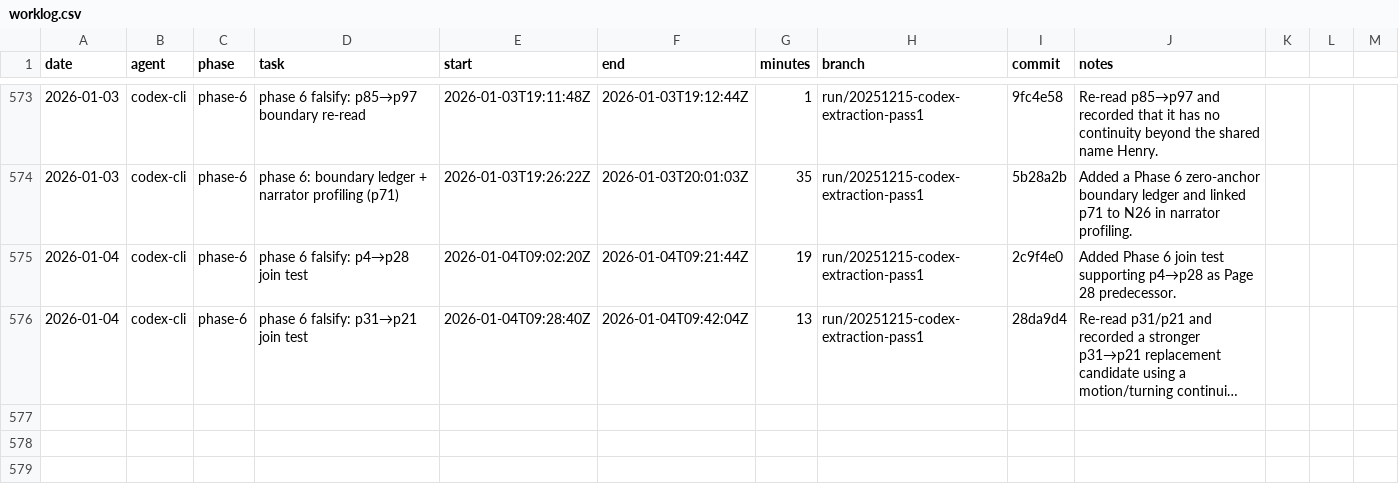
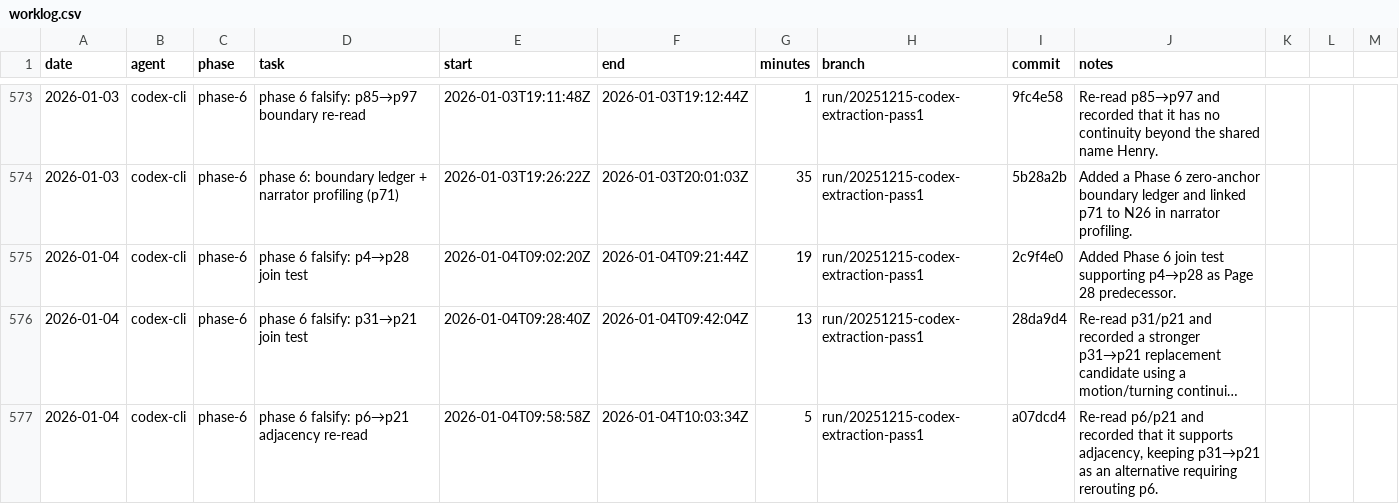
Before and after one commit to seanbetts/cains-jawbone, a CSV file: Worklog/worklog.csv, drawn as a sheet; only a part is shown, gaps mark what is left out; long unchanged cells end in …; the diff names each change by its address in the sheet, - before the commit and + after, or states it on an @@ line.

Commit message:
Worklog: log p6→p21 adjacency re-read

```diff
--- a/Worklog/worklog.csv
+++ b/Worklog/worklog.csv
+row 577: 2026-01-04 | codex-cli | phase-6 | phase 6 falsify: p6→p21 adjacency re-read | 2026-01-04T09:58:58Z | 2026-01-04T10:03:34Z | 5 | run/20251215-codex-extraction-pass1 | a07dcd4 | Re-read p6/p21 and recorded that it supports adjacency, keeping p31→p21 as an alternative requiring rerouting p6.
```
